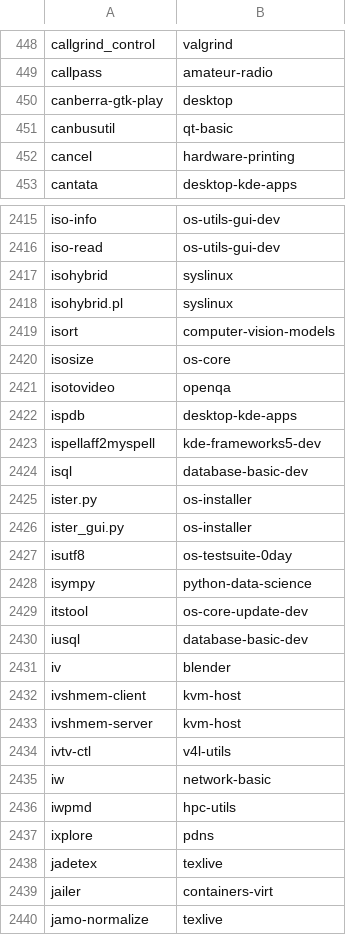
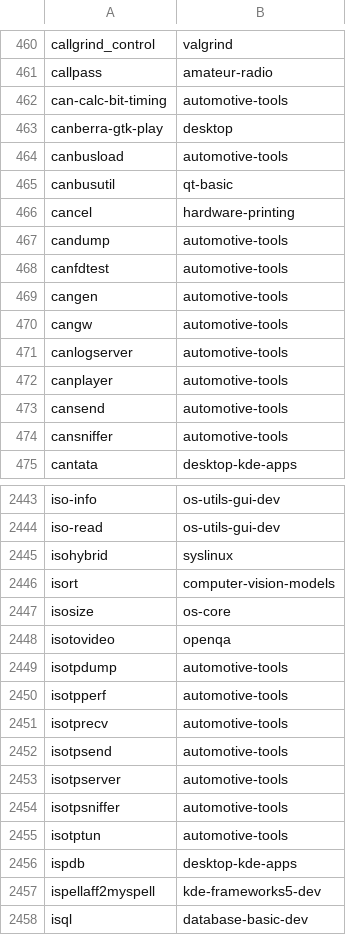
Before and after one commit to lebensterben/cnf, a CSV file: commandlist.csv, drawn as a sheet; only a part is shown, gaps mark what is left out; the shorter side is filled out with more unchanged rows; the diff covers the shown part only.

Commit message:
update command list for 29080

```diff
--- a/commandlist.csv
+++ b/commandlist.csv
@@ -449,5 +461,15 @@ callgrind_control	valgrind
 callpass	amateur-radio
+can-calc-bit-timing	automotive-tools
 canberra-gtk-play	desktop
+canbusload	automotive-tools
 canbusutil	qt-basic
 cancel	hardware-printing
+candump	automotive-tools
+canfdtest	automotive-tools
+cangen	automotive-tools
+cangw	automotive-tools
+canlogserver	automotive-tools
+canplayer	automotive-tools
+cansend	automotive-tools
+cansniffer	automotive-tools
 cantata	desktop-kde-apps
@@ -2417,3 +2445,2 @@ iso-read	os-utils-gui-dev
 isohybrid	syslinux
-isohybrid.pl	syslinux
 isort	computer-vision-models
@@ -2421,2 +2448,9 @@ isosize	os-core
 isotovideo	openqa
+isotpdump	automotive-tools
+isotpperf	automotive-tools
+isotprecv	automotive-tools
+isotpsend	automotive-tools
+isotpserver	automotive-tools
+isotpsniffer	automotive-tools
+isotptun	automotive-tools
 ispdb	desktop-kde-apps
```
Also changed, not shown: 34 added rows, 11 removed rows and 40 edited cells elsewhere in this file, 2 other files.
